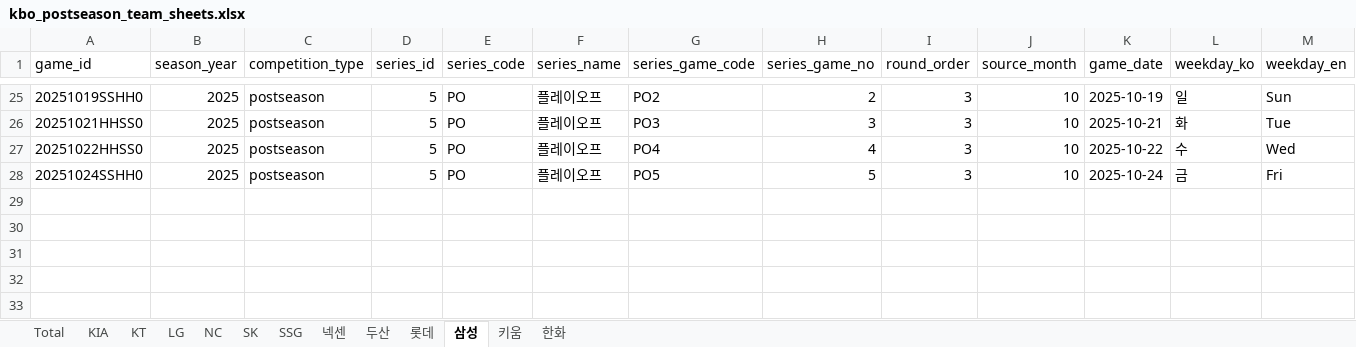
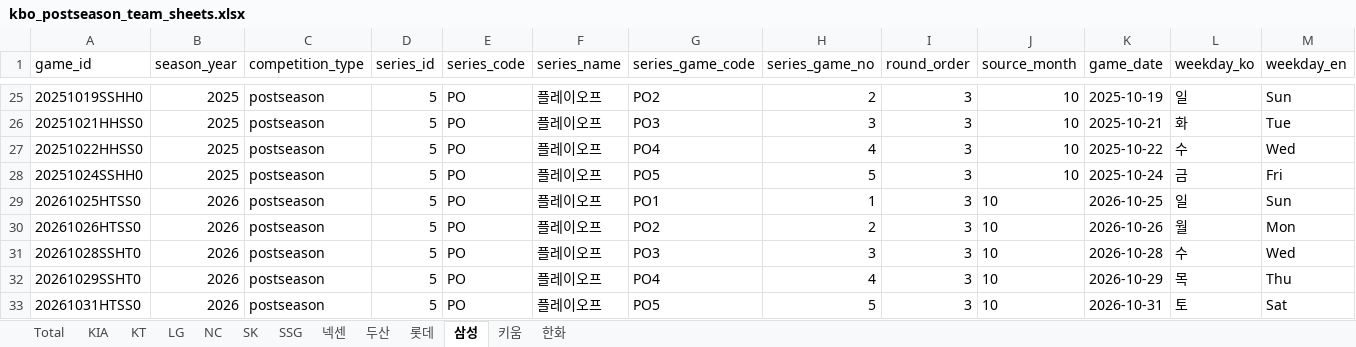
Before and after one commit to comographer/kbo-crawler, an Excel workbook: data/output/kbo_postseason_team_sheets.xlsx, sheet 삼성, drawn as a sheet; only a part is shown, gaps mark what is left out; values as stored, in another font and other column widths than the file's, no borders; rows hold the shown columns only; the diff names each change by its address in the sheet, - before the commit and + after, or states it on an @@ line.

```diff
--- a/data/output/kbo_postseason_team_sheets.xlsx (sheet 삼성)
+++ b/data/output/kbo_postseason_team_sheets.xlsx (sheet 삼성)
+row 29: 20261025HTSS0 | 2026 | postseason | 5 | PO | 플레이오프 | PO1 | 1 | 3 | 10 | 2026-10-25 | 일 | Sun
+row 30: 20261026HTSS0 | 2026 | postseason | 5 | PO | 플레이오프 | PO2 | 2 | 3 | 10 | 2026-10-26 | 월 | Mon
+row 31: 20261028SSHT0 | 2026 | postseason | 5 | PO | 플레이오프 | PO3 | 3 | 3 | 10 | 2026-10-28 | 수 | Wed
+row 32: 20261029SSHT0 | 2026 | postseason | 5 | PO | 플레이오프 | PO4 | 4 | 3 | 10 | 2026-10-29 | 목 | Thu
+row 33: 20261031HTSS0 | 2026 | postseason | 5 | PO | 플레이오프 | PO5 | 5 | 3 | 10 | 2026-10-31 | 토 | Sat
```
Also changed, not shown: sheet Total, sheet KIA, sheet LG, data/output/kbo_postseason_schedule.xlsx, 3 other files.
